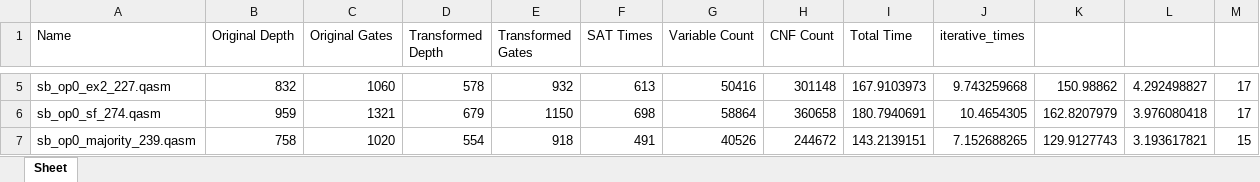
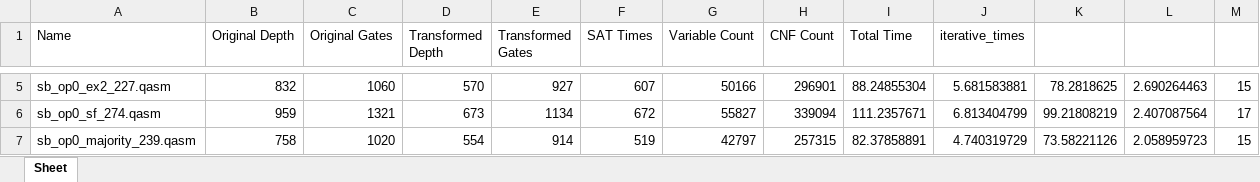
Before and after one commit to unitaryfund/ucc, an Excel workbook: ucc/ssr/Results/ucc_test/['Grid5*4'].xlsx, sheet Sheet, drawn as a sheet; only a part is shown, gaps mark what is left out; values as stored, in another font and other column widths than the file's, no borders; the diff covers the shown part only; the diff names each change by its address in the sheet, - before the commit and + after, or states it on an @@ line.

```diff
--- a/ucc/ssr/Results/ucc_test/['Grid5*4'].xlsx (sheet Sheet)
+++ b/ucc/ssr/Results/ucc_test/['Grid5*4'].xlsx (sheet Sheet)
-D5 (Transformed Depth): 578
+D5 (Transformed Depth): 570
-E5 (Transformed Gates): 932
+E5 (Transformed Gates): 927
-F5 (SAT Times): 613
+F5 (SAT Times): 607
-G5 (Variable Count): 50416
+G5 (Variable Count): 50166
-H5 (CNF Count): 301148
+H5 (CNF Count): 296901
-I5 (Total Time): 167.9103973
+I5 (Total Time): 88.24855304
-J5 (iterative_times): 9.743259668
+J5 (iterative_times): 5.681583881
-K5: 150.98862
+K5: 78.2818625
-L5: 4.292498827
+L5: 2.690264463
-M5: 17
+M5: 15
-D6 (Transformed Depth): 679
+D6 (Transformed Depth): 673
-E6 (Transformed Gates): 1150
+E6 (Transformed Gates): 1134
-F6 (SAT Times): 698
+F6 (SAT Times): 672
-G6 (Variable Count): 58864
+G6 (Variable Count): 55827
-H6 (CNF Count): 360658
+H6 (CNF Count): 339094
-I6 (Total Time): 180.7940691
+I6 (Total Time): 111.2357671
-J6 (iterative_times): 10.4654305
+J6 (iterative_times): 6.813404799
-K6: 162.8207979
+K6: 99.21808219
-L6: 3.976080418
+L6: 2.407087564
-E7 (Transformed Gates): 918
+E7 (Transformed Gates): 914
-F7 (SAT Times): 491
+F7 (SAT Times): 519
-G7 (Variable Count): 40526
+G7 (Variable Count): 42797
-H7 (CNF Count): 244672
+H7 (CNF Count): 257315
-I7 (Total Time): 143.2139151
+I7 (Total Time): 82.37858891
-J7 (iterative_times): 7.152688265
+J7 (iterative_times): 4.740319729
-K7: 129.9127743
+K7: 73.58221126
-L7: 3.193617821
+L7: 2.058959723
```
Also changed, not shown: 64 edited cells elsewhere in this sheet, 11 other files.
